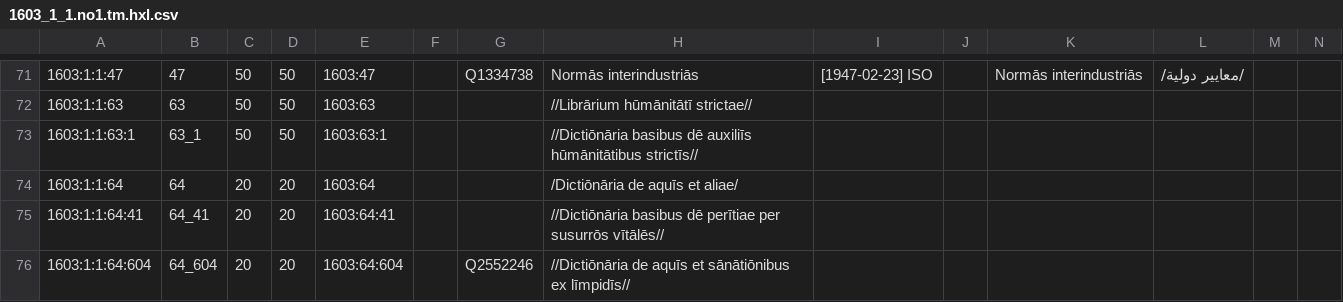
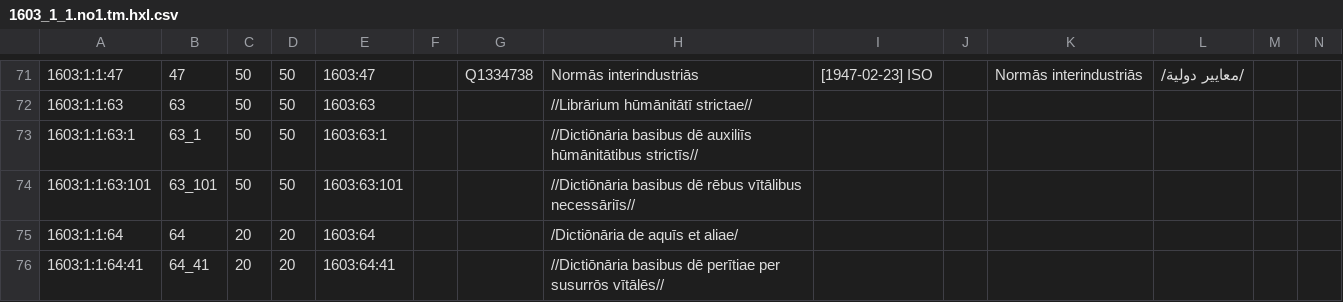
Before and after one commit to EticaAI/lexicographi-sine-finibus, a CSV file: officinam/1603/1/1/1603_1_1.no1.tm.hxl.csv, drawn as a sheet; only a part is shown, gaps mark what is left out; the shorter side is filled out with more unchanged rows; rows hold the shown columns only; the diff names each change by its address in the sheet, - before the commit and + after, or states it on an @@ line.

Commit message:
fiat lux, [1603:63:101] //Dictiōnāria basibus dē rēbus vītālibus necessāriīs//

```diff
--- a/officinam/1603/1/1/1603_1_1.no1.tm.hxl.csv
+++ b/officinam/1603/1/1/1603_1_1.no1.tm.hxl.csv
+row 74: 1603:1:1:63:101 | 63_101 | 50 | 50 | 1603:63:101 |  |  | //Dictiōnāria basibus dē rēbus vītālibus necessāriīs//
```
Also changed, not shown: 4 other files.
